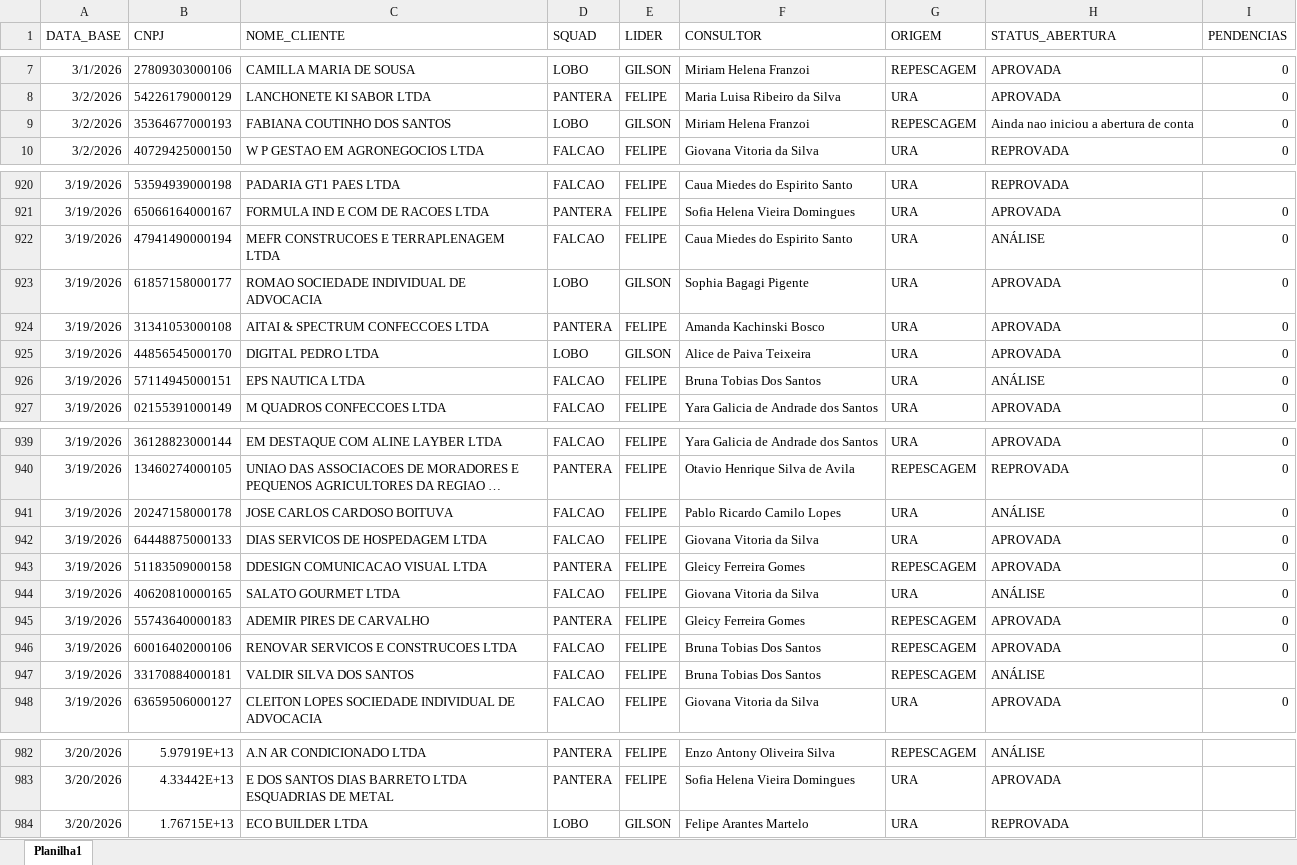
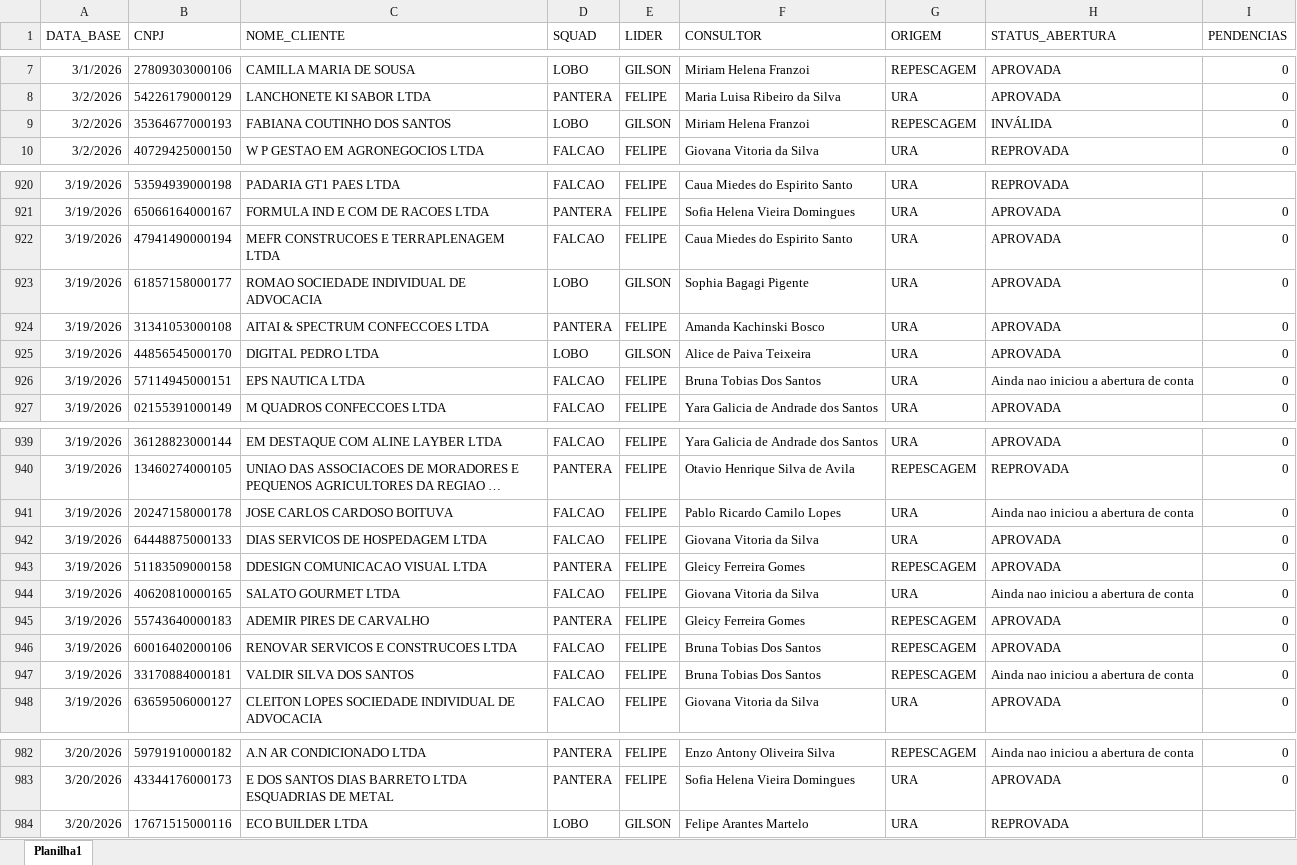
Before and after one commit to Augusto05/atlas, an Excel workbook: first-atlas/producao_2026-03.xlsx, sheet Planilha1, drawn as a sheet; only a part is shown, gaps mark what is left out; long unchanged cells end in …; values as stored, in another font and other column widths than the file's, no borders; the diff covers the shown part only; the diff names each change by its address in the sheet, - before the commit and + after, or states it on an @@ line.

```diff
--- a/first-atlas/producao_2026-03.xlsx (sheet Planilha1)
+++ b/first-atlas/producao_2026-03.xlsx (sheet Planilha1)
-H9 (STATUS_ABERTURA): Ainda nao iniciou a abertura de conta
+H9 (STATUS_ABERTURA): INVÁLIDA
-H922 (STATUS_ABERTURA): ANÁLISE
+H922 (STATUS_ABERTURA): APROVADA
-H926 (STATUS_ABERTURA): ANÁLISE
+H926 (STATUS_ABERTURA): Ainda nao iniciou a abertura de conta
-H941 (STATUS_ABERTURA): ANÁLISE
+H941 (STATUS_ABERTURA): Ainda nao iniciou a abertura de conta
-H944 (STATUS_ABERTURA): ANÁLISE
+H944 (STATUS_ABERTURA): Ainda nao iniciou a abertura de conta
-H947 (STATUS_ABERTURA): ANÁLISE
+H947 (STATUS_ABERTURA): Ainda nao iniciou a abertura de conta
-I947 (PENDENCIAS): (empty)
+I947 (PENDENCIAS): 0
-B982 (CNPJ): 5.97919E+13
+B982 (CNPJ): 59791910000182
-H982 (STATUS_ABERTURA): ANÁLISE
+H982 (STATUS_ABERTURA): Ainda nao iniciou a abertura de conta
-I982:I983 (PENDENCIAS): (empty)
+I982:I983 (PENDENCIAS): 0
-B983 (CNPJ): 4.33442E+13
+B983 (CNPJ): 43344176000173
-B984 (CNPJ): 1.76715E+13
+B984 (CNPJ): 17671515000116
```
Also changed, not shown: other rows of this sheet, first-atlas/balde_2025-11.xlsx.
